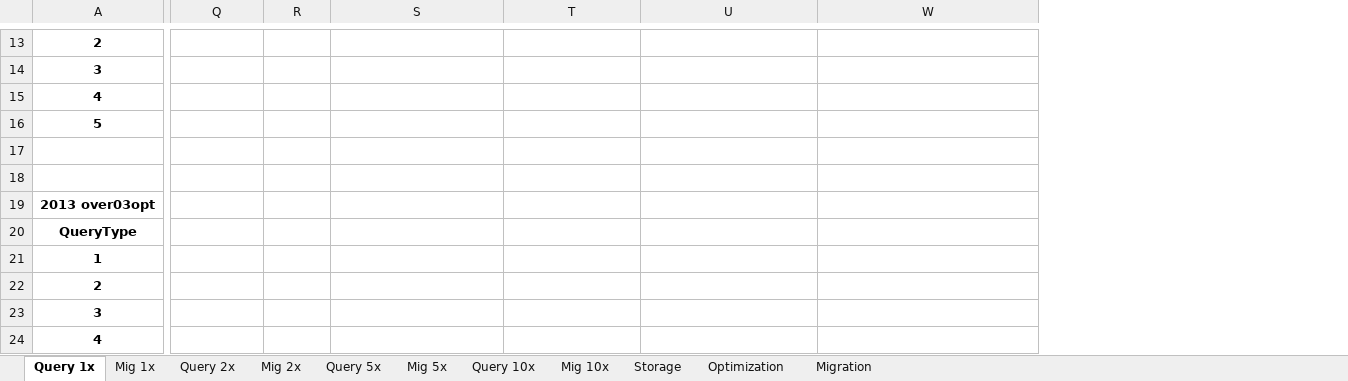
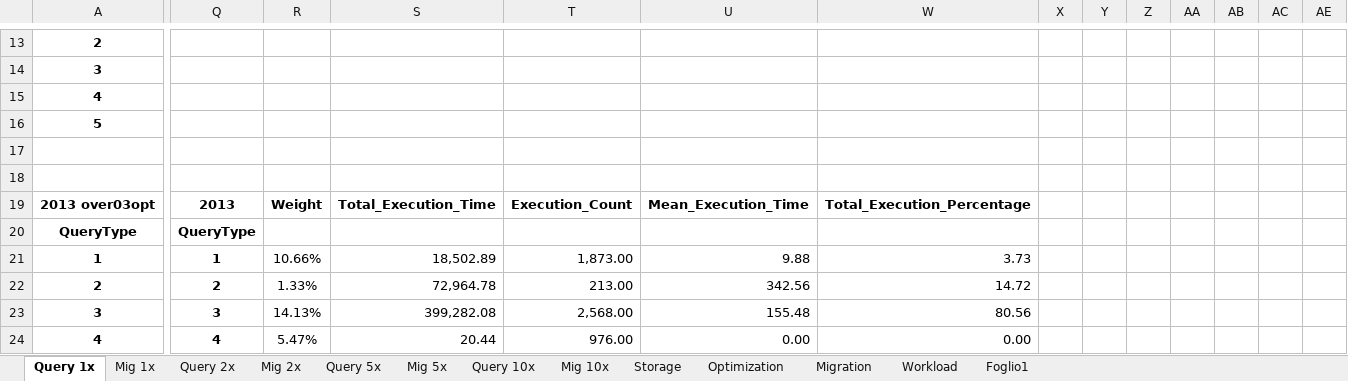
Before and after one commit to enricogallinucci/nosql-refactoring, an Excel workbook: results/Results.xlsx, sheet Query 1x, drawn as a sheet; only a part is shown, gaps mark what is left out; values as stored, in another font and other column widths than the file's, no borders; the diff covers the shown part only; the diff names each change by its address in the sheet, - before the commit and + after, or states it on an @@ line.

```diff
--- a/results/Results.xlsx (sheet Query 1x)
+++ b/results/Results.xlsx (sheet Query 1x)
+sheet tab: Workload
+sheet tab: Foglio1
+column X, empty
+column Y, empty
+column Z, empty
+column AA, empty
+column AB, empty
+column AC, empty
+column AE, empty
-Q19: (empty)
+Q19: 2013
-R19: (empty)
+R19: Weight
-S19: (empty)
+S19: Total_Execution_Time
-T19: (empty)
+T19: Execution_Count
-U19: (empty)
+U19: Mean_Execution_Time
-W19: (empty)
+W19: Total_Execution_Percentage
-Q20: (empty)
+Q20: QueryType
-Q21: (empty)
+Q21: 1
-R21: (empty)
+R21: 10.66%
-S21: (empty)
+S21: 18,502.89
-T21: (empty)
+T21: 1,873.00
-U21: (empty)
+U21: 9.88
-W21: (empty)
+W21: 3.73
-Q22: (empty)
+Q22: 2
-R22: (empty)
+R22: 1.33%
-S22: (empty)
+S22: 72,964.78
-T22: (empty)
+T22: 213.00
-U22: (empty)
+U22: 342.56
-W22: (empty)
+W22: 14.72
-Q23: (empty)
+Q23: 3
-R23: (empty)
+R23: 14.13%
-S23: (empty)
+S23: 399,282.08
-T23: (empty)
+T23: 2,568.00
-U23: (empty)
+U23: 155.48
-W23: (empty)
+W23: 80.56
-Q24: (empty)
+Q24: 4
-R24: (empty)
+R24: 5.47%
-S24: (empty)
+S24: 20.44
-T24: (empty)
+T24: 976.00
-U24: (empty)
+U24: 0.00
-W24: (empty)
+W24: 0.00
```
Also changed, not shown: 31 edited cells and cell formats elsewhere in this sheet, sheet Storage, sheet Migration, sheet Query 5x, sheet Mig 5x, sheet Query 2x, sheet Query 10x, 2 more sheets, formulas that keep their value, hidden cells.
